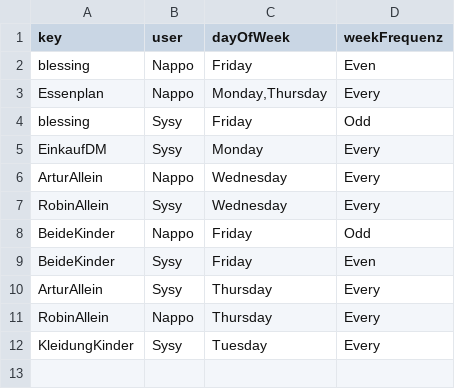
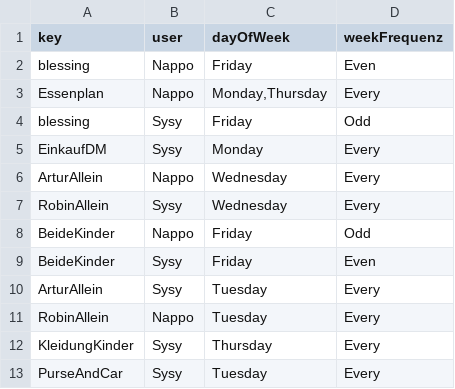
Before and after one commit to temme-stefan/fly_lady, a CSV file: src/data/FokusTask.csv, drawn as a sheet.

Commit message:
Update FokusTask.csv
NappoRobinAllein-Tag von Donnerstag auf Dienstag getauscht
PurseAndCar hinzugefügt

```diff
--- a/src/data/FokusTask.csv
+++ b/src/data/FokusTask.csv
@@ -9,4 +9,5 @@ BeideKinder,Nappo,Friday,Odd
 BeideKinder,Sysy,Friday,Even
-ArturAllein,Sysy,Thursday,Every
-RobinAllein,Nappo,Thursday,Every
-KleidungKinder,Sysy,Tuesday,Every
+ArturAllein,Sysy,Tuesday,Every
+RobinAllein,Nappo,Tuesday,Every
+KleidungKinder,Sysy,Thursday,Every
+PurseAndCar,Sysy,Tuesday,Every
```
